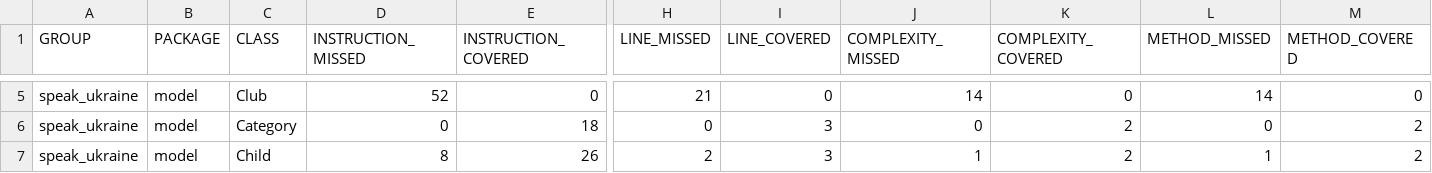
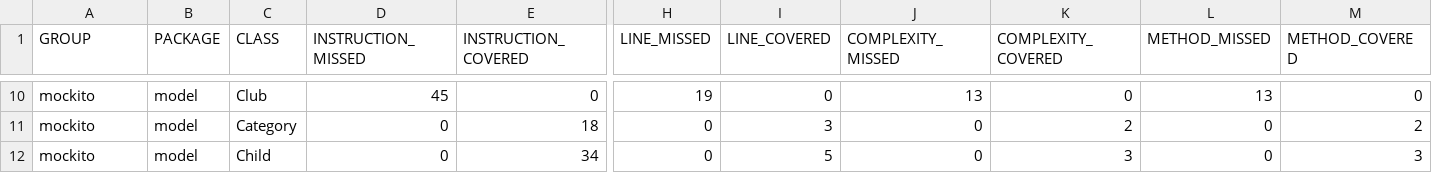
Before and after one commit to Lokankara/UI, a CSV file: jacoco/jacoco.csv, drawn as a sheet; only a part is shown, gaps mark what is left out; addresses are those after the commit; the diff covers the shown part only; the diff names each change by its address in the sheet, - before the commit and + after, or states it on an @@ line.

```diff
--- a/jacoco/jacoco.csv
+++ b/jacoco/jacoco.csv
-A10:A12 (GROUP): speak_ukraine
+A10:A12 (GROUP): mockito
-D10 (INSTRUCTION_MISSED): 52
+D10 (INSTRUCTION_MISSED): 45
-H10 (LINE_MISSED): 21
+H10 (LINE_MISSED): 19
-J10 (COMPLEXITY_MISSED): 14
+J10 (COMPLEXITY_MISSED): 13
-L10 (METHOD_MISSED): 14
+L10 (METHOD_MISSED): 13
-D12 (INSTRUCTION_MISSED): 8
+D12 (INSTRUCTION_MISSED): 0
-E12 (INSTRUCTION_COVERED): 26
+E12 (INSTRUCTION_COVERED): 34
-H12 (LINE_MISSED): 2
+H12 (LINE_MISSED): 0
-I12 (LINE_COVERED): 3
+I12 (LINE_COVERED): 5
-J12 (COMPLEXITY_MISSED): 1
+J12 (COMPLEXITY_MISSED): 0
-K12 (COMPLEXITY_COVERED): 2
+K12 (COMPLEXITY_COVERED): 3
-L12 (METHOD_MISSED): 1
+L12 (METHOD_MISSED): 0
-M12 (METHOD_COVERED): 2
+M12 (METHOD_COVERED): 3
```
Also changed, not shown: 5 added rows and 26 edited cells elsewhere in this file, 33 other files.
